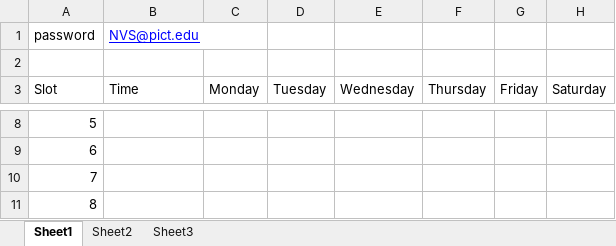
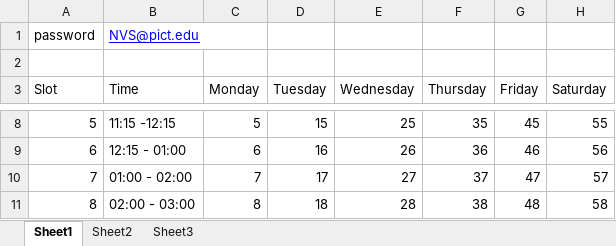
Before and after one commit to VaradMash/Teacher_Finder, an Excel workbook: Gui/NVS.xlsx, sheet Sheet1, drawn as a sheet; only a part is shown, gaps mark what is left out; values as stored, in another font and other column widths than the file's, no borders; the diff covers the shown part only; the diff names each change by its address in the sheet, - before the commit and + after, or states it on an @@ line.

```diff
--- a/Gui/NVS.xlsx (sheet Sheet1)
+++ b/Gui/NVS.xlsx (sheet Sheet1)
-B8 (Time): (empty)
+B8 (Time): 11:15 -12:15
-C8 (Monday): (empty)
+C8 (Monday): 5
-D8 (Tuesday): (empty)
+D8 (Tuesday): 15
-E8 (Wednesday): (empty)
+E8 (Wednesday): 25
-F8 (Thursday): (empty)
+F8 (Thursday): 35
-G8 (Friday): (empty)
+G8 (Friday): 45
-H8 (Saturday): (empty)
+H8 (Saturday): 55
-B9 (Time): (empty)
+B9 (Time): 12:15 - 01:00
-C9 (Monday): (empty)
+C9 (Monday): 6
-D9 (Tuesday): (empty)
+D9 (Tuesday): 16
-E9 (Wednesday): (empty)
+E9 (Wednesday): 26
-F9 (Thursday): (empty)
+F9 (Thursday): 36
-G9 (Friday): (empty)
+G9 (Friday): 46
-H9 (Saturday): (empty)
+H9 (Saturday): 56
-B10 (Time): (empty)
+B10 (Time): 01:00 - 02:00
-C10 (Monday): (empty)
+C10 (Monday): 7
-D10 (Tuesday): (empty)
+D10 (Tuesday): 17
-E10 (Wednesday): (empty)
+E10 (Wednesday): 27
-F10 (Thursday): (empty)
+F10 (Thursday): 37
-G10 (Friday): (empty)
+G10 (Friday): 47
-H10 (Saturday): (empty)
+H10 (Saturday): 57
-B11 (Time): (empty)
+B11 (Time): 02:00 - 03:00
-C11 (Monday): (empty)
+C11 (Monday): 8
-D11 (Tuesday): (empty)
+D11 (Tuesday): 18
-E11 (Wednesday): (empty)
+E11 (Wednesday): 28
-F11 (Thursday): (empty)
+F11 (Thursday): 38
-G11 (Friday): (empty)
+G11 (Friday): 48
-H11 (Saturday): (empty)
+H11 (Saturday): 58
```
Also changed, not shown: 28 edited cells elsewhere in this sheet.
